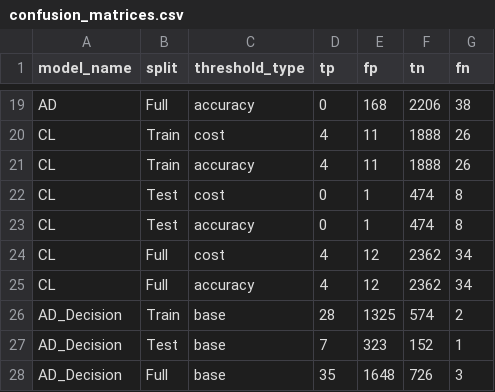
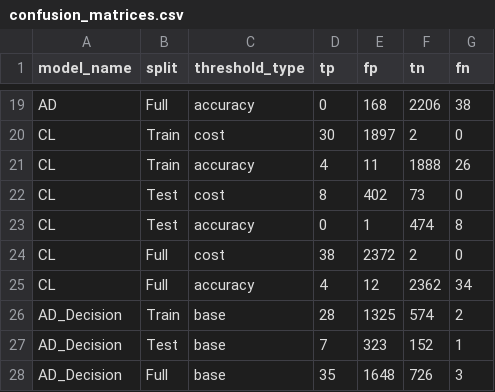
Before and after one commit to QMazaris/ensemble, a CSV file: output/streamlit_data/confusion_matrices.csv, drawn as a sheet; only a part is shown, gaps mark what is left out; the diff covers the shown part only; the diff names each change by its address in the sheet, - before the commit and + after, or states it on an @@ line.

```diff
--- a/output/streamlit_data/confusion_matrices.csv
+++ b/output/streamlit_data/confusion_matrices.csv
-D20 (tp): 4
+D20 (tp): 30
-E20 (fp): 11
+E20 (fp): 1897
-F20 (tn): 1888
+F20 (tn): 2
-G20 (fn): 26
+G20 (fn): 0
-D22 (tp): 0
+D22 (tp): 8
-E22 (fp): 1
+E22 (fp): 402
-F22 (tn): 474
+F22 (tn): 73
-G22 (fn): 8
+G22 (fn): 0
-D24 (tp): 4
+D24 (tp): 38
-E24 (fp): 12
+E24 (fp): 2372
-F24 (tn): 2362
+F24 (tn): 2
-G24 (fn): 34
+G24 (fn): 0
```
Also changed, not shown: 32 edited cells elsewhere in this file, output/predictions/all_model_predictions.csv, output/streamlit_data/model_metrics.csv, 45 other files.
